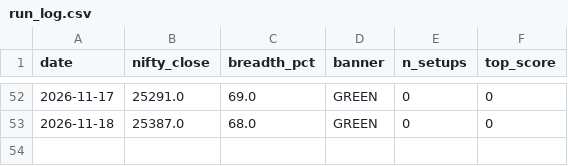
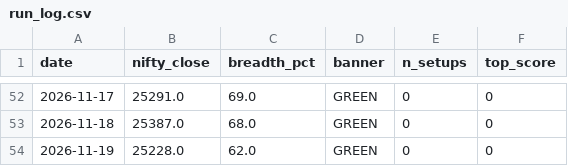
Before and after one commit to anandbabugajula/Swing---scanner-, a CSV file: output/run_log.csv, drawn as a sheet; only a part is shown, gaps mark what is left out.

```diff
--- a/output/run_log.csv
+++ b/output/run_log.csv
@@ -53 +53,2 @@ date,nifty_close,breadth_pct,banner,n_setups,top_score
 2026-11-18,25387.0,68.0,GREEN,0,0
+2026-11-19,25228.0,62.0,GREEN,0,0
```
Also changed, not shown: output/sector_strength.csv, 5 other files.
